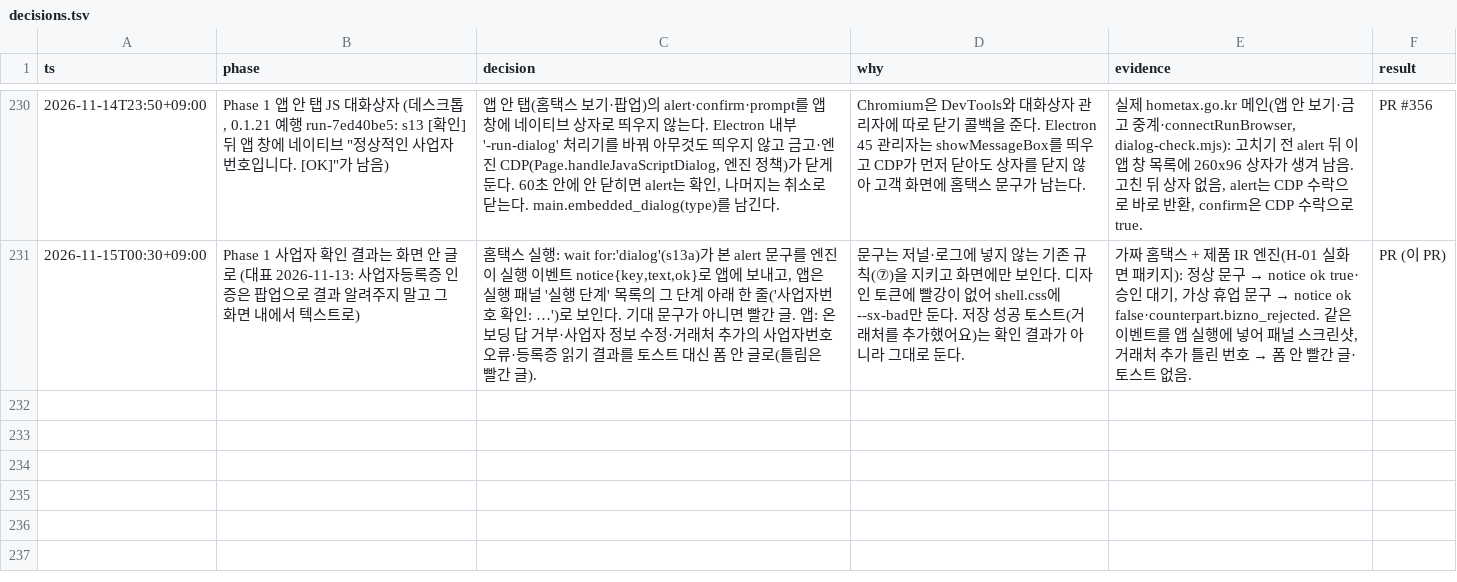
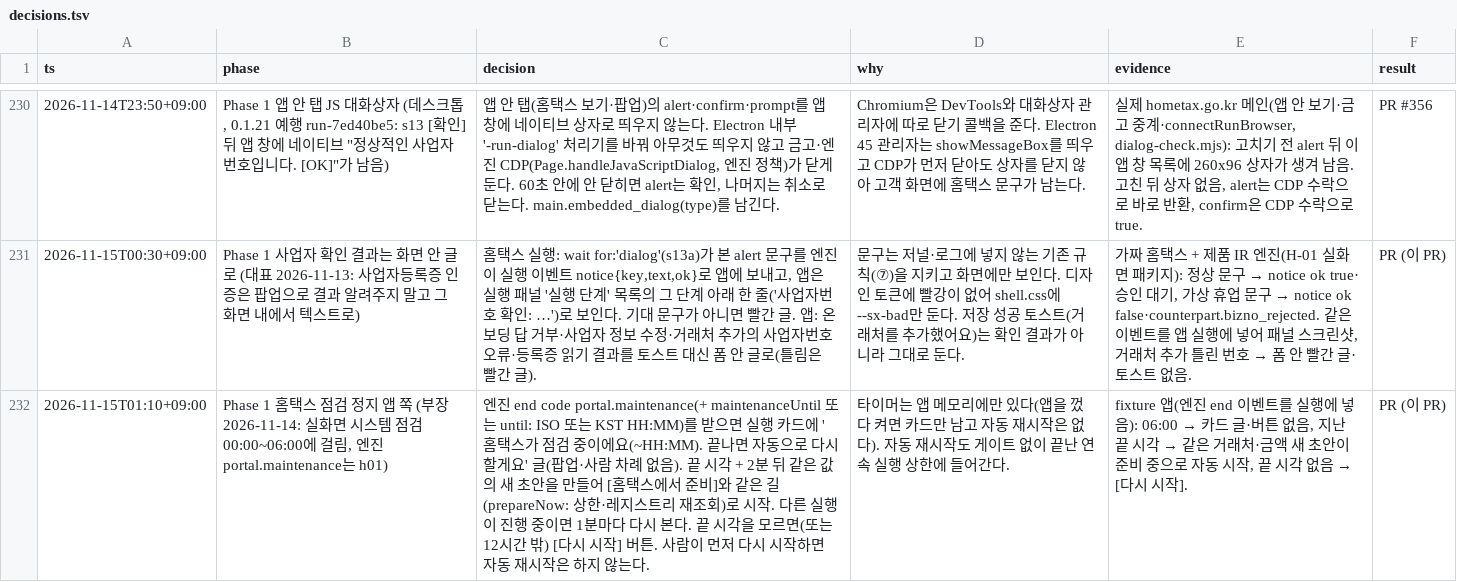
Before and after one commit to LAF-labs/tex, a TSV file: poc/reports/decisions.tsv, drawn as a sheet; only a part is shown, gaps mark what is left out; the diff names each change by its address in the sheet, - before the commit and + after, or states it on an @@ line.

```diff
--- a/poc/reports/decisions.tsv
+++ b/poc/reports/decisions.tsv
+row 232: 2026-11-15T01:10+09:00 | Phase 1 홈택스 점검 정지 앱 쪽 (부장 2026-11-14: 실화면 시스템 점검 00:00~06:00에 걸림, 엔진 portal.maintenance는 h01) | 엔진 end code portal.maintenance(+ maintenanceUntil 또는 until: ISO 또는 KST HH:MM)를 받으면 실행 카드에 '홈택스가 점검 중이에요(~HH:MM). 끝나면 자동으로 다시 할게요' 글(팝업·사람 차례 없음). 끝 시각 + 2분 뒤 같은 값의 새 초안을 만들어 [홈택스에서 준비]와 같은 길(prepareNow: 상한·레지스트리 재조회)로 시작. 다른 실행이 진행 중이면 1분마다 다시 본다. 끝 시각을 모르면(또는 12시간 밖) [다시 시작] 버튼. 사람이 먼저 다시 시작하면 자동 재시작은 하지 않는다. | 타이머는 앱 메모리에만 있다(앱을 껐다 켜면 카드만 남고 자동 재시작은 없다). 자동 재시작도 게이트 없이 끝난 연속 실행 상한에 들어간다. | fixture 앱(엔진 end 이벤트를 실행에 넣음): 06:00 → 카드 글·버튼 없음, 지난 끝 시각 → 같은 거래처·금액 새 초안이 준비 중으로 자동 시작, 끝 시각 없음 → [다시 시작]. | PR (이 PR)
```
Also changed, not shown: 4 other files.
